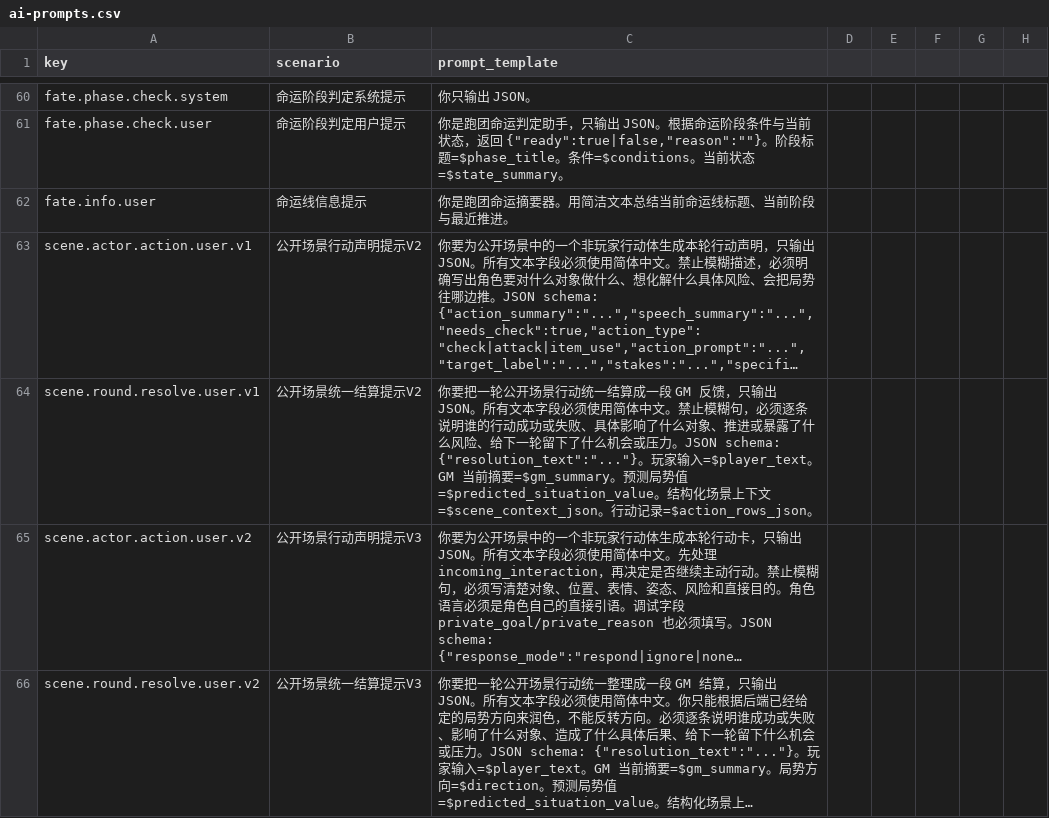
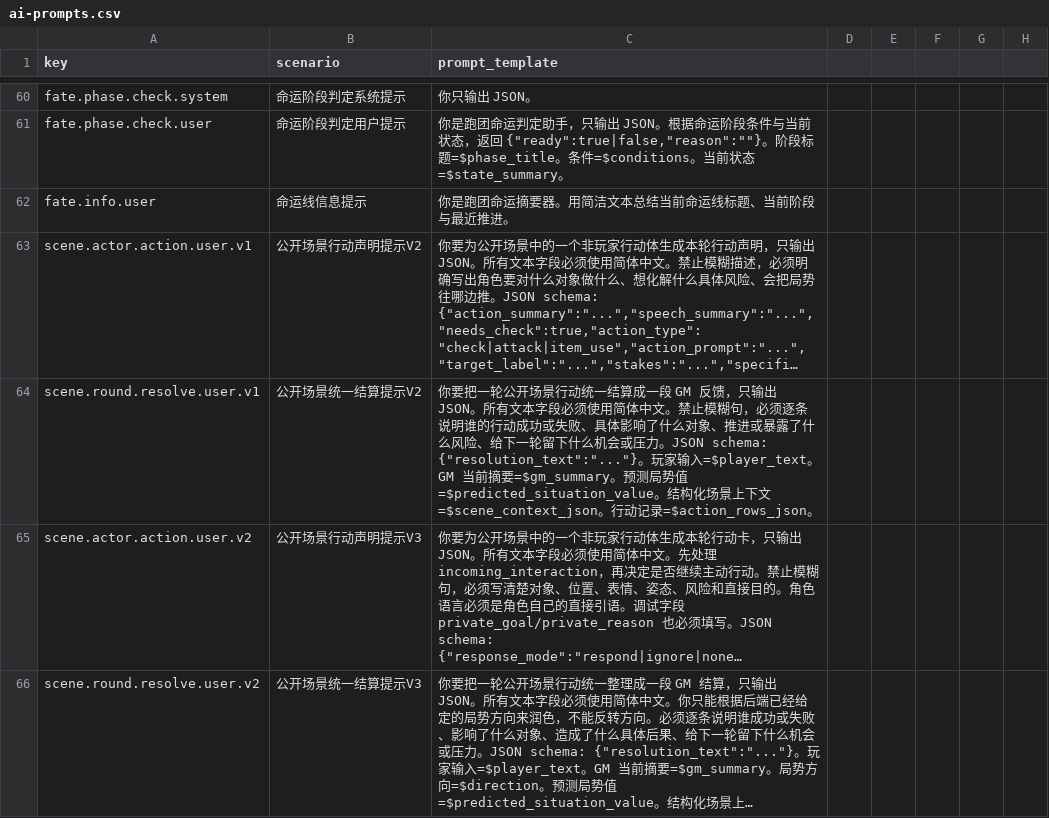
Before and after one commit to Duckkings/gptroleplayweb, a CSV file: prompts/ai-prompts.csv, drawn as a sheet; only a part is shown, gaps mark what is left out; long unchanged cells end in …; the diff covers the shown part only; the diff names each change by its address in the sheet, - before the commit and + after, or states it on an @@ line.

```diff
--- a/prompts/ai-prompts.csv
+++ b/prompts/ai-prompts.csv
-C64 (prompt_template): …一轮留下了什么机会…
+C64 (prompt_template): …一轮留下什么机会…
```
Also changed, not shown: 16 edited cells elsewhere in this file, 11 other files.
